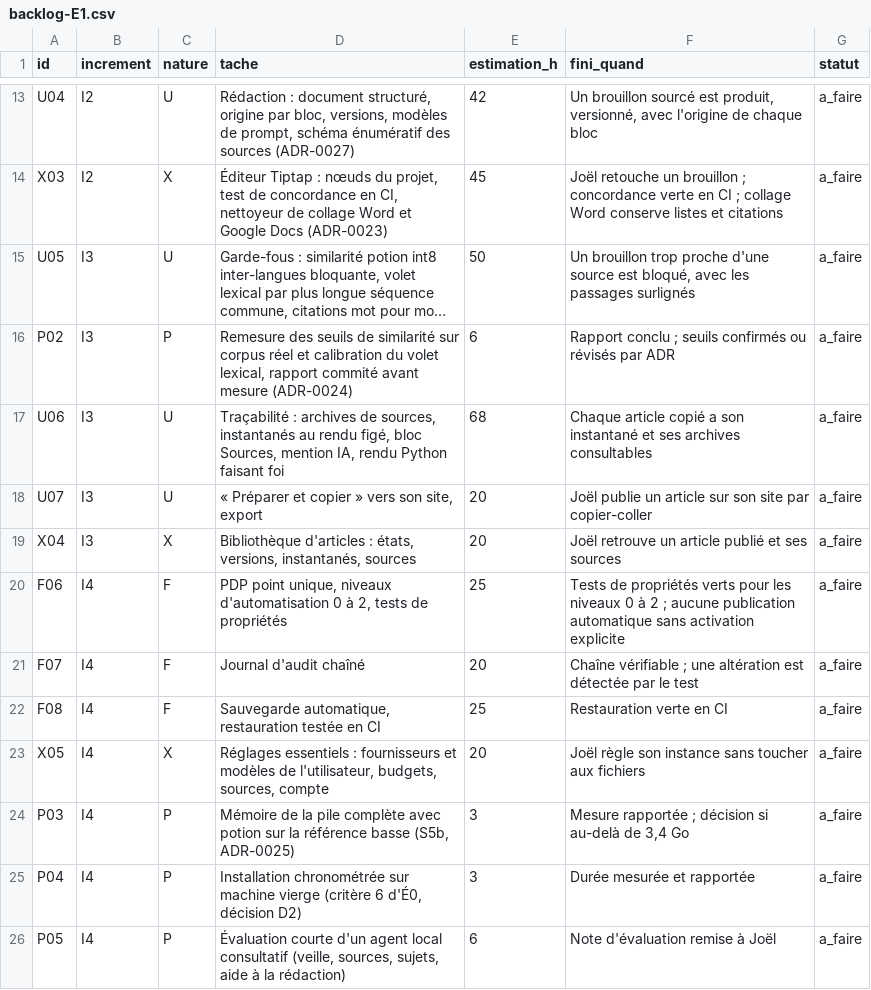
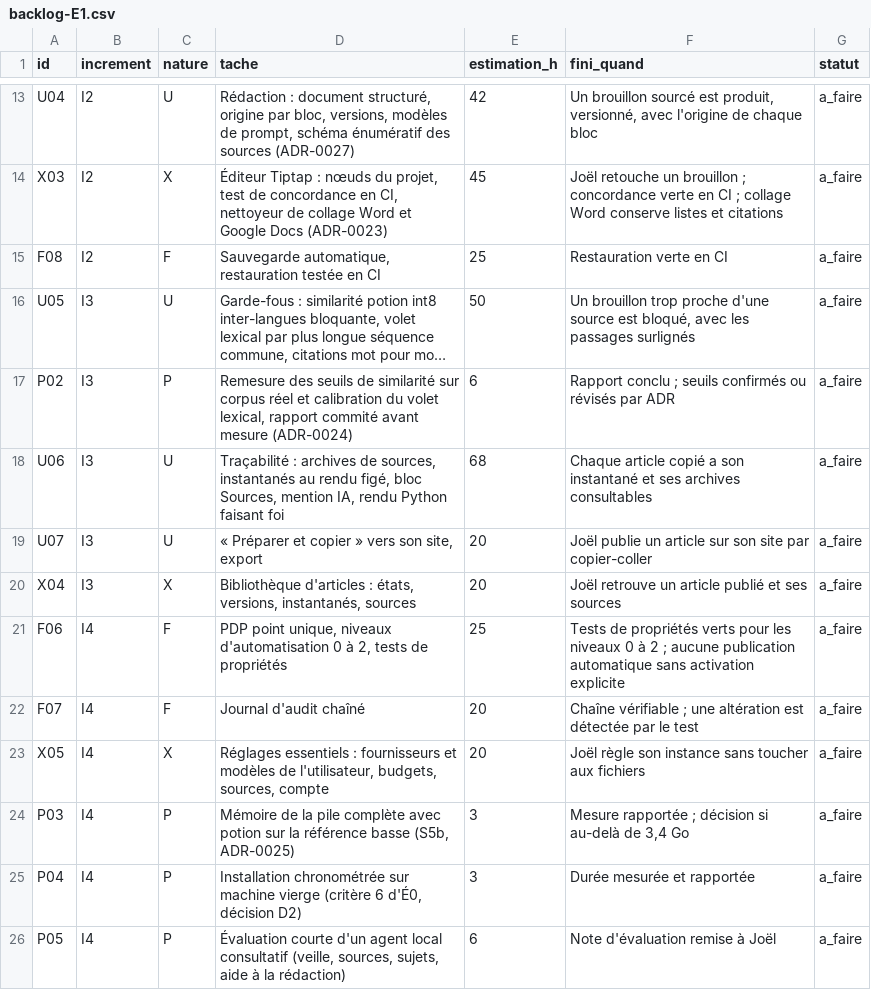
Before and after one commit to jvdbiest/Otlet, a CSV file: docs/projet/backlog-E1.csv, drawn as a sheet; only a part is shown, gaps mark what is left out; long unchanged cells end in …; removed rows and columns are numbered as before the commit, all else as after; the diff names each change by its address in the sheet, - before the commit and + after, or states it on an @@ line.

```diff
--- a/docs/projet/backlog-E1.csv
+++ b/docs/projet/backlog-E1.csv
+row 15: F08 | I2 | F | Sauvegarde automatique, restauration testée en CI | 25 | Restauration verte en CI | a_faire
-row 22: F08 | I4 | F | Sauvegarde automatique, restauration testée en CI | 25 | Restauration verte en CI | a_faire
```
Also changed, not shown: docs/projet/journal-temps.csv, 2 other files.
